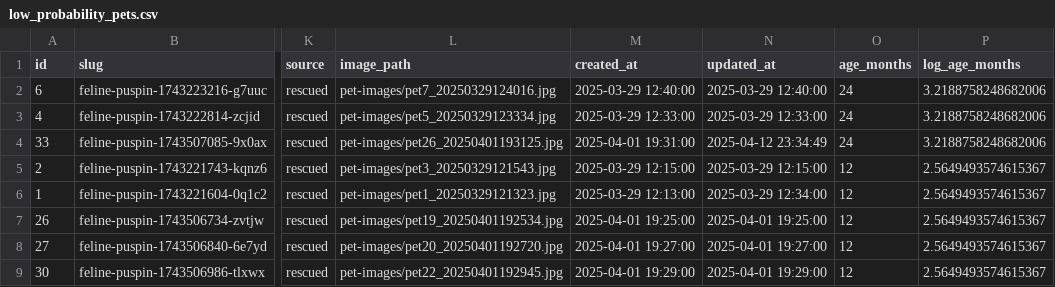
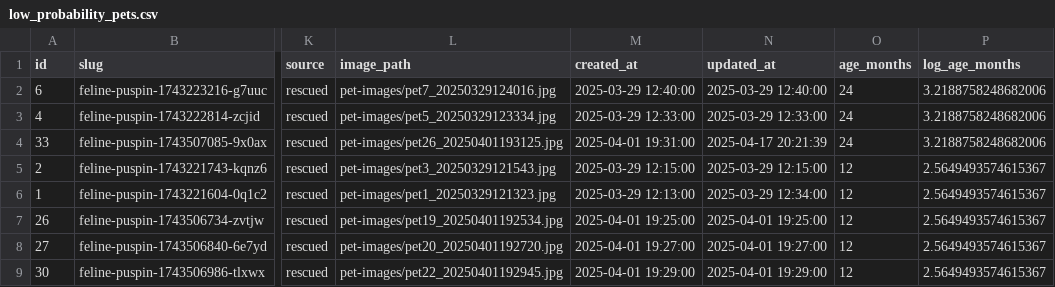
Before and after one commit to jdbacuno/orpawnage.site, a CSV file: low_probability_pets.csv, drawn as a sheet; only a part is shown, gaps mark what is left out; the diff names each change by its address in the sheet, - before the commit and + after, or states it on an @@ line.

```diff
--- a/low_probability_pets.csv
+++ b/low_probability_pets.csv
-N4 (updated_at): 2025-04-12 23:34:49
+N4 (updated_at): 2025-04-17 20:21:39
```
Also changed, not shown: public/low_probability_pets.csv, 5 other files.
